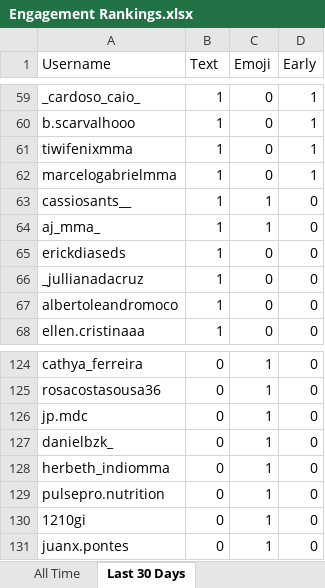
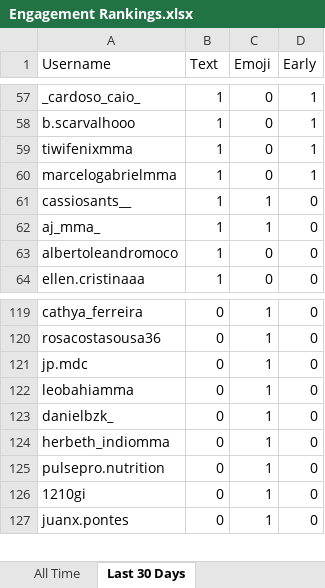
Before and after one commit to paxlucta/peace-grappler, an Excel workbook: Engagement Rankings.xlsx, sheet Last 30 Days, drawn as a sheet; only a part is shown, gaps mark what is left out; values as stored, in another font and other column widths than the file's, no borders; removed rows and columns are numbered as before the commit, all else as after; the diff covers the shown part only; the diff names each change by its address in the sheet, - before the commit and + after, or states it on an @@ line.

```diff
--- a/Engagement Rankings.xlsx (sheet Last 30 Days)
+++ b/Engagement Rankings.xlsx (sheet Last 30 Days)
-row 65: erickdiaseds | 1 | 0 | 0
-row 66: _jullianadacruz | 1 | 0 | 0
+row 122: leobahiamma | 0 | 1 | 0
```
Also changed, not shown: 7 added rows, 10 removed rows and 8 edited cells elsewhere in this sheet, 11 other files.
